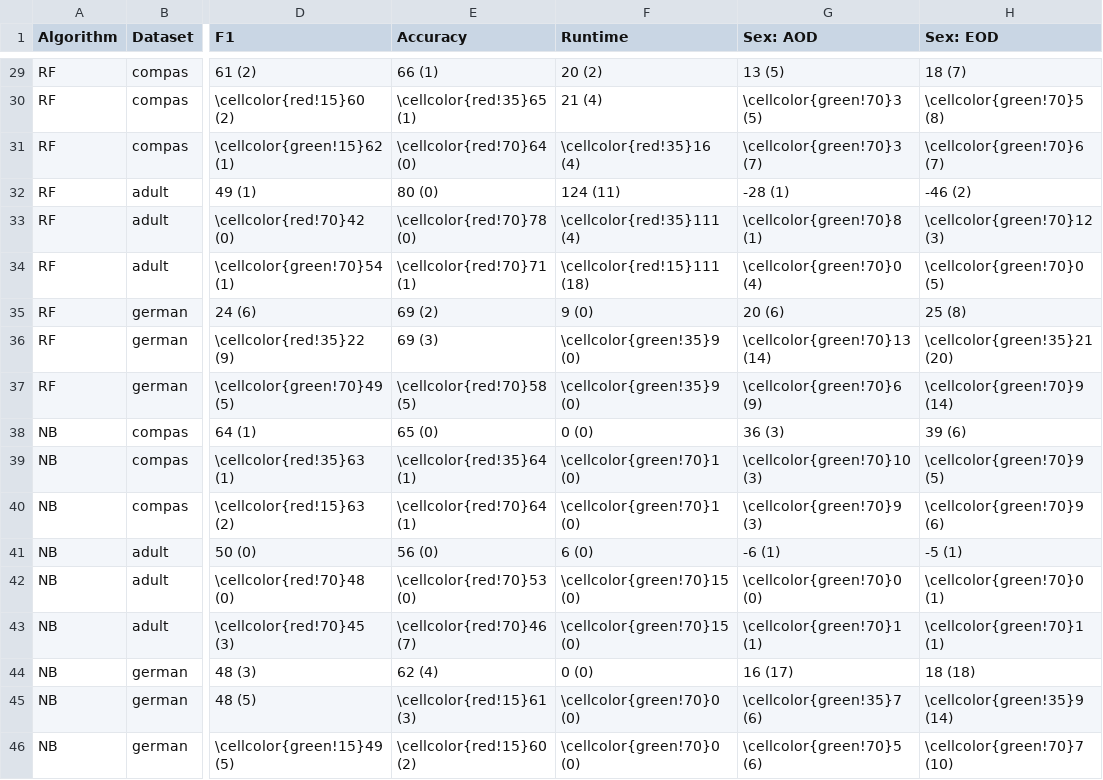
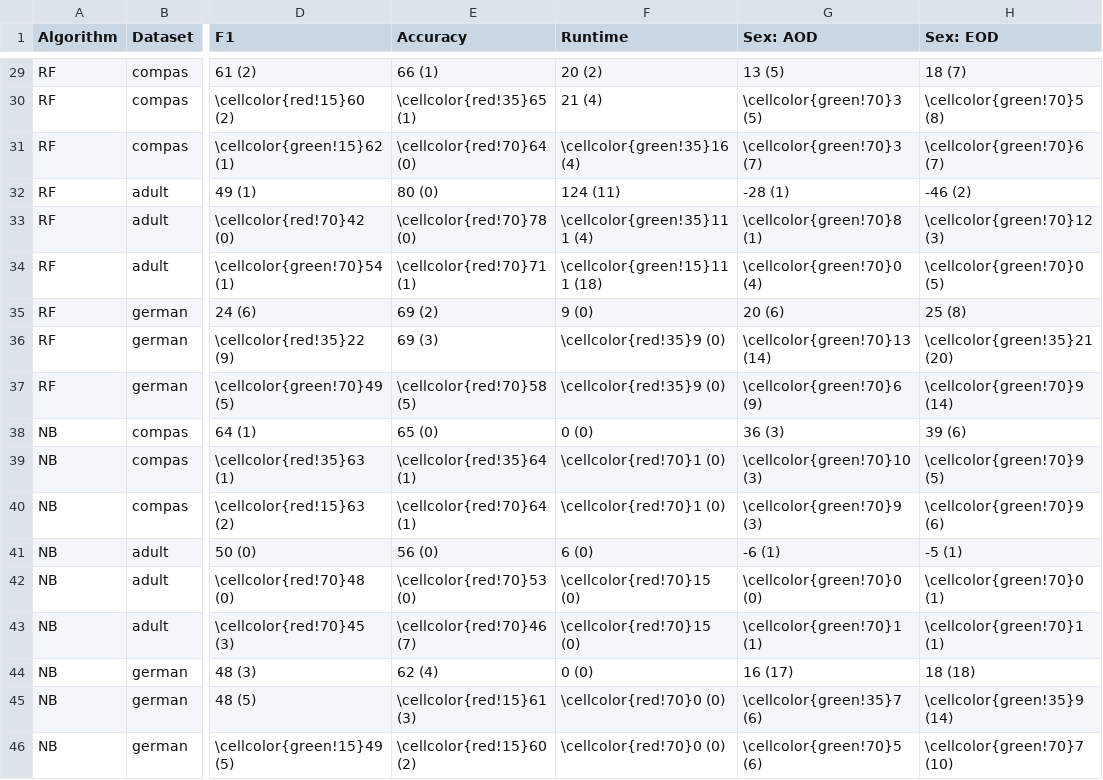
Before and after one commit to hil-se/FairBalance, a CSV file: results/RQ1_color.csv, drawn as a sheet; only a part is shown, gaps mark what is left out; the diff covers the shown part only; the diff names each change by its address in the sheet, - before the commit and + after, or states it on an @@ line.

```diff
--- a/results/RQ1_color.csv
+++ b/results/RQ1_color.csv
-F31 (Runtime): \cellcolor{red!35}16 (4)
+F31 (Runtime): \cellcolor{green!35}16 (4)
-F33 (Runtime): \cellcolor{red!35}111 (4)
+F33 (Runtime): \cellcolor{green!35}111 (4)
-F34 (Runtime): \cellcolor{red!15}111 (18)
+F34 (Runtime): \cellcolor{green!15}111 (18)
-F36:F37 (Runtime): \cellcolor{green!35}9 (0)
+F36:F37 (Runtime): \cellcolor{red!35}9 (0)
-F39:F40 (Runtime): \cellcolor{green!70}1 (0)
+F39:F40 (Runtime): \cellcolor{red!70}1 (0)
-F42:F43 (Runtime): \cellcolor{green!70}15 (0)
+F42:F43 (Runtime): \cellcolor{red!70}15 (0)
-F45:F46 (Runtime): \cellcolor{green!70}0 (0)
+F45:F46 (Runtime): \cellcolor{red!70}0 (0)
```
Also changed, not shown: 18 edited cells elsewhere in this file, results/RQ1_compare.csv, results/RQ3_compare.csv, 4 other files.
